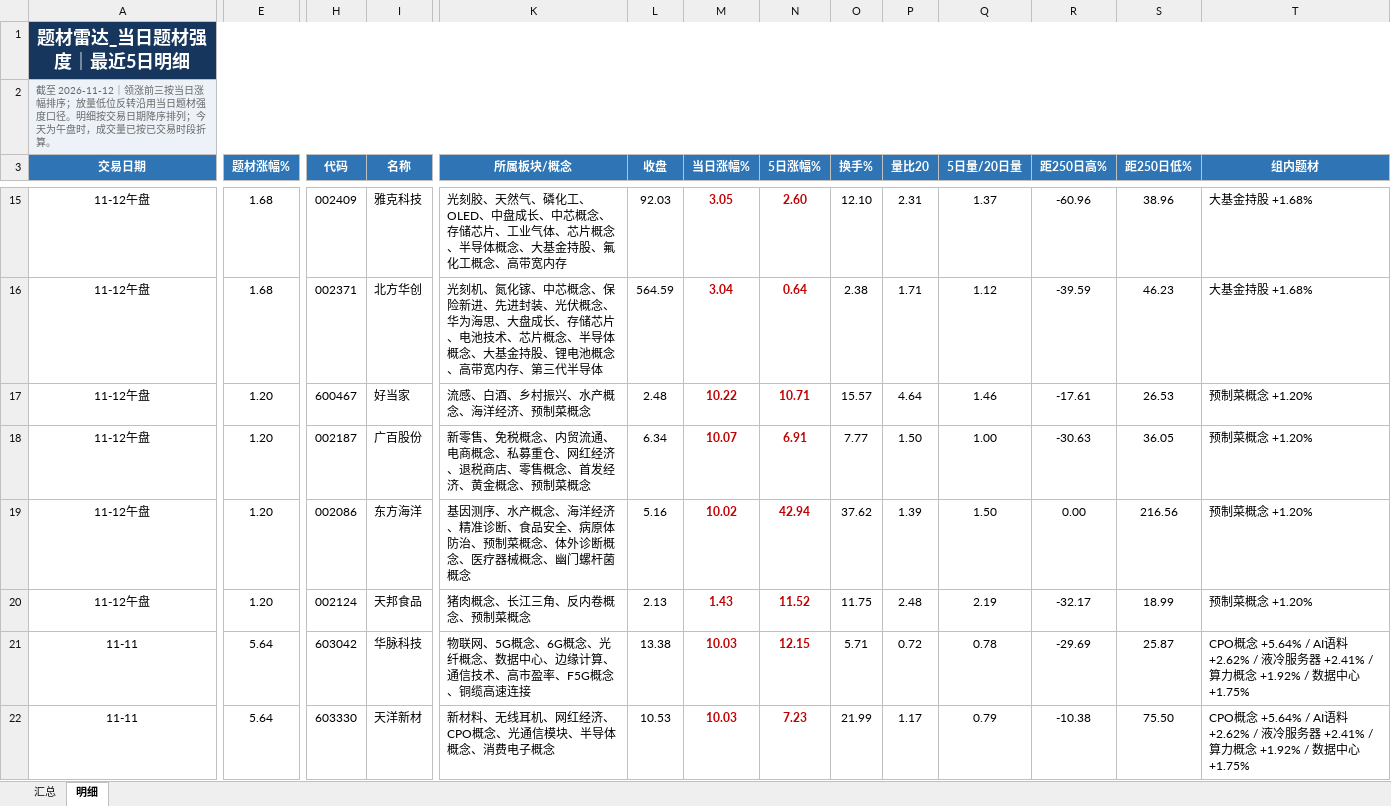
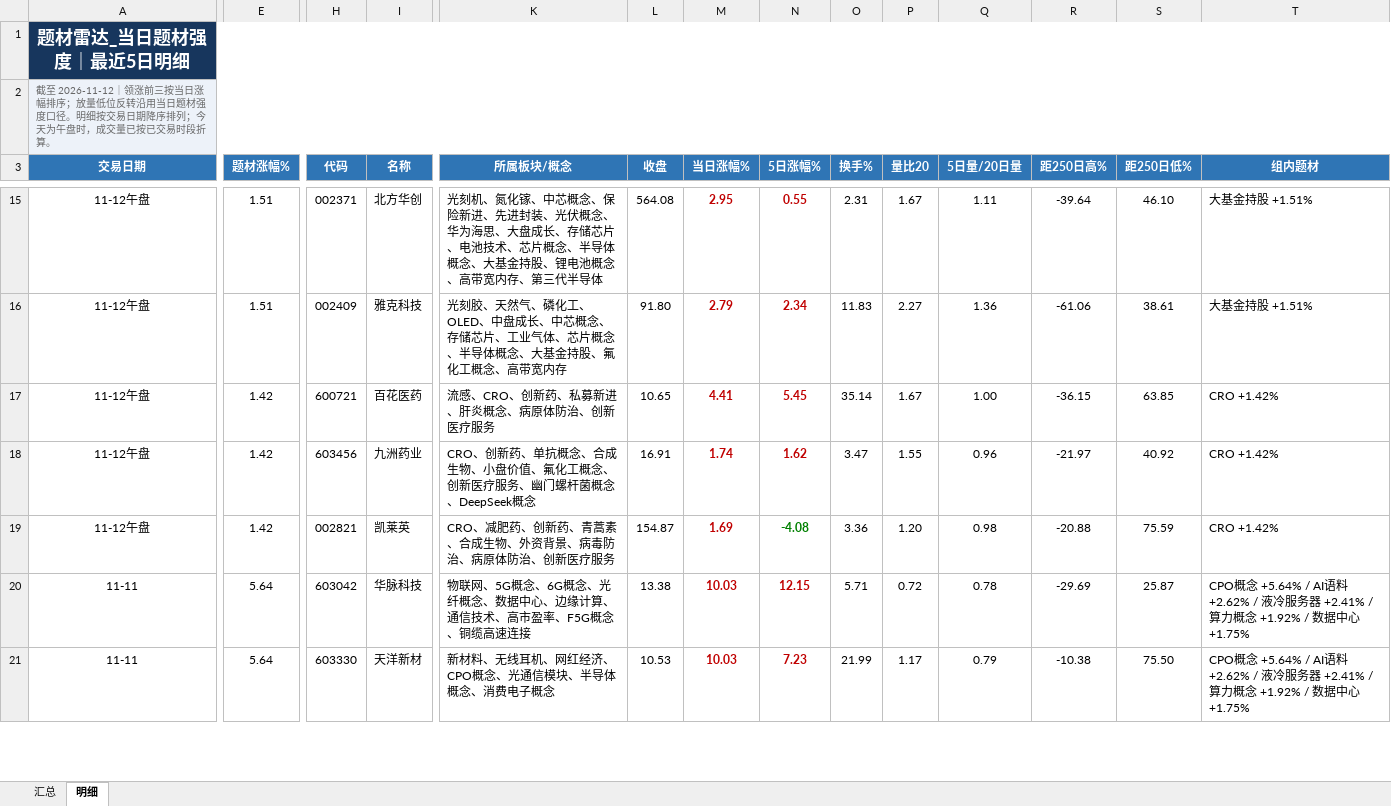
Before and after one commit to nancybhc/a-share-blast-lab, an Excel workbook: data/theme_strength_latest.xlsx, sheet 明细, drawn as a sheet; only a part is shown, gaps mark what is left out; values as stored, in another font and other column widths than the file's, no borders; removed rows and columns are numbered as before the commit, all else as after; rows hold the shown columns only; the diff covers the shown part only; the diff names each change by its address in the sheet, - before the commit and + after, or states it on an @@ line.

```diff
--- a/data/theme_strength_latest.xlsx (sheet 明细)
+++ b/data/theme_strength_latest.xlsx (sheet 明细)
-E15:E16 (题材涨幅%): 1.68
+E15:E16 (题材涨幅%): 1.51
-H15 (代码): 002409
+H15 (代码): 002371
-I15 (名称): 雅克科技
+I15 (名称): 北方华创
-K15 (所属板块/概念): 光刻胶、天然气、磷化工、OLED、中盘成长、中芯概念、存储芯片、工业气体、芯片概念、半导体概念、大基金持股、氟化工概念、高带宽内存
+K15 (所属板块/概念): 光刻机、氮化镓、中芯概念、保险新进、先进封装、光伏概念、华为海思、大盘成长、存储芯片、电池技术、芯片概念、半导体概念、大基金持股、锂电池概念、高带宽内存、第三代半导体
-L15 (收盘): 92.03
+L15 (收盘): 564.08
-M15 (当日涨幅%): 3.05
+M15 (当日涨幅%): 2.95
-N15 (5日涨幅%): 2.60
+N15 (5日涨幅%): 0.55
-O15 (换手%): 12.10
+O15 (换手%): 2.31
-P15 (量比20): 2.31
+P15 (量比20): 1.67
-Q15 (5日量/20日量): 1.37
+Q15 (5日量/20日量): 1.11
-R15 (距250日高%): -60.96
+R15 (距250日高%): -39.64
-S15 (距250日低%): 38.96
+S15 (距250日低%): 46.10
-T15:T16 (组内题材): 大基金持股 +1.68%
+T15:T16 (组内题材): 大基金持股 +1.51%
-H16 (代码): 002371
+H16 (代码): 002409
-I16 (名称): 北方华创
+I16 (名称): 雅克科技
-K16 (所属板块/概念): 光刻机、氮化镓、中芯概念、保险新进、先进封装、光伏概念、华为海思、大盘成长、存储芯片、电池技术、芯片概念、半导体概念、大基金持股、锂电池概念、高带宽内存、第三代半导体
+K16 (所属板块/概念): 光刻胶、天然气、磷化工、OLED、中盘成长、中芯概念、存储芯片、工业气体、芯片概念、半导体概念、大基金持股、氟化工概念、高带宽内存
-L16 (收盘): 564.59
+L16 (收盘): 91.80
-M16 (当日涨幅%): 3.04
+M16 (当日涨幅%): 2.79
-N16 (5日涨幅%): 0.64
+N16 (5日涨幅%): 2.34
-O16 (换手%): 2.38
+O16 (换手%): 11.83
-P16 (量比20): 1.71
+P16 (量比20): 2.27
-Q16 (5日量/20日量): 1.12
+Q16 (5日量/20日量): 1.36
-R16 (距250日高%): -39.59
+R16 (距250日高%): -61.06
-S16 (距250日低%): 46.23
+S16 (距250日低%): 38.61
-row 17: 11-12午盘 | 1.20 | 600467 | 好当家 | 流感、白酒、乡村振兴、水产概念、海洋经济、预制菜概念 | 2.48 | 10.22 | 10.71 | 15.57 | 4.64 | 1.46 | -17.61 | 26.53 | 预制菜概念 +1.20%
-row 18: 11-12午盘 | 1.20 | 002187 | 广百股份 | 新零售、免税概念、内贸流通、电商概念、私募重仓、网红经济、退税商店、零售概念、首发经济、黄金概念、预制菜概念 | 6.34 | 10.07 | 6.91 | 7.77 | 1.50 | 1.00 | -30.63 | 36.05 | 预制菜概念 +1.20%
-row 19: 11-12午盘 | 1.20 | 002086 | 东方海洋 | 基因测序、水产概念、海洋经济、精准诊断、食品安全、病原体防治、预制菜概念、体外诊断概念、医疗器械概念、幽门螺杆菌概念 | 5.16 | 10.02 | 42.94 | 37.62 | 1.39 | 1.50 | 0.00 | 216.56 | 预制菜概念 +1.20%
-row 20: 11-12午盘 | 1.20 | 002124 | 天邦食品 | 猪肉概念、长江三角、反内卷概念、预制菜概念 | 2.13 | 1.43 | 11.52 | 11.75 | 2.48 | 2.19 | -32.17 | 18.99 | 预制菜概念 +1.20%
+row 17: 11-12午盘 | 1.42 | 600721 | 百花医药 | 流感、CRO、创新药、私募新进、肝炎概念、病原体防治、创新医疗服务 | 10.65 | 4.41 | 5.45 | 35.14 | 1.67 | 1.00 | -36.15 | 63.85 | CRO +1.42%
+row 18: 11-12午盘 | 1.42 | 603456 | 九洲药业 | CRO、创新药、单抗概念、合成生物、小盘价值、氟化工概念、创新医疗服务、幽门螺杆菌概念、DeepSeek概念 | 16.91 | 1.74 | 1.62 | 3.47 | 1.55 | 0.96 | -21.97 | 40.92 | CRO +1.42%
+row 19: 11-12午盘 | 1.42 | 002821 | 凯莱英 | CRO、减肥药、创新药、青蒿素、合成生物、外资背景、病毒防治、病原体防治、创新医疗服务 | 154.87 | 1.69 | -4.08 | 3.36 | 1.20 | 0.98 | -20.88 | 75.59 | CRO +1.42%
```
Also changed, not shown: 4 added rows, 4 removed rows and 60 edited cells elsewhere in this sheet, sheet 汇总, 8 other files.
